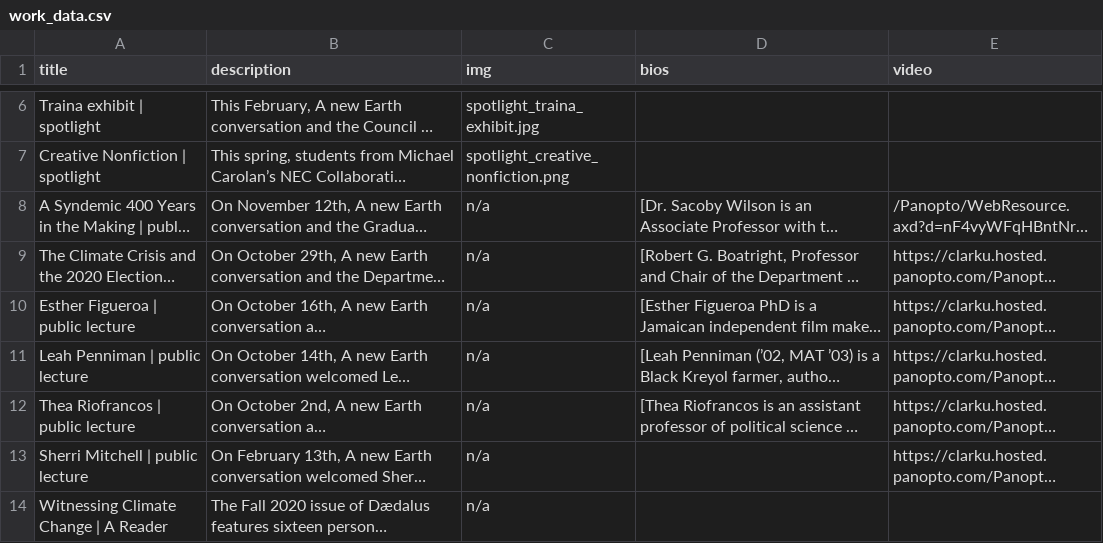
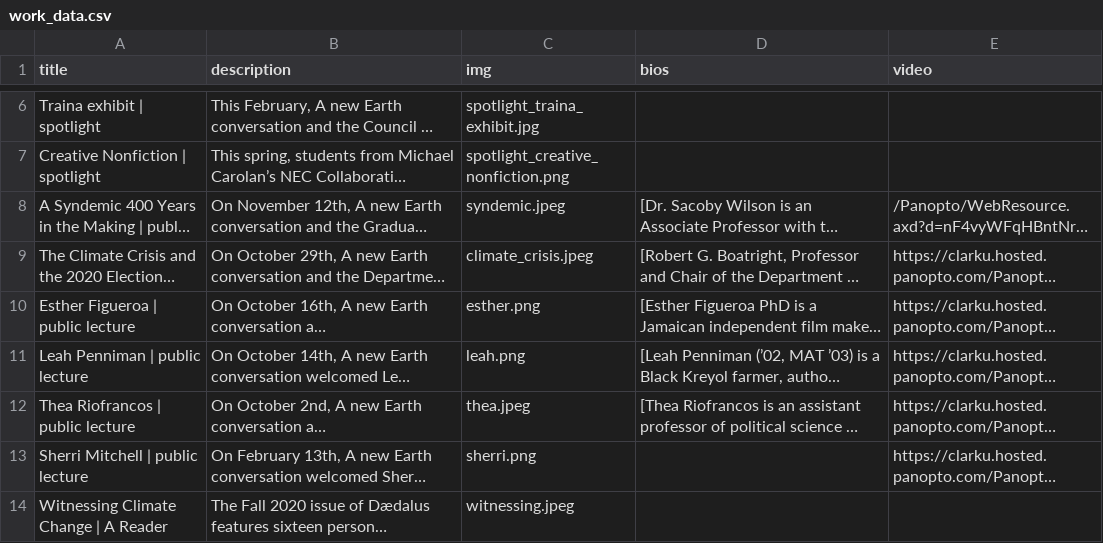
Before and after one commit to choihan2425/NEC_Website, a CSV file: work_data.csv, drawn as a sheet; only a part is shown, gaps mark what is left out; long unchanged cells end in …; the diff names each change by its address in the sheet, - before the commit and + after, or states it on an @@ line.

```diff
--- a/work_data.csv
+++ b/work_data.csv
-C8 (img): n/a
+C8 (img): syndemic.jpeg
-C9 (img): n/a
+C9 (img): climate_crisis.jpeg
-C10 (img): n/a
+C10 (img): esther.png
-C11 (img): n/a
+C11 (img): leah.png
-C12 (img): n/a
+C12 (img): thea.jpeg
-C13 (img): n/a
+C13 (img): sherri.png
-C14 (img): n/a
+C14 (img): witnessing.jpeg
```
Also changed, not shown: people_data.csv, 8 other files.
